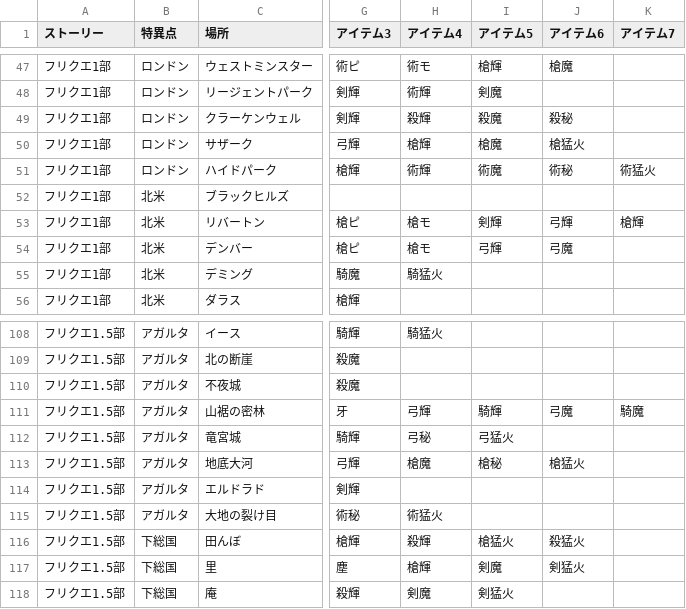
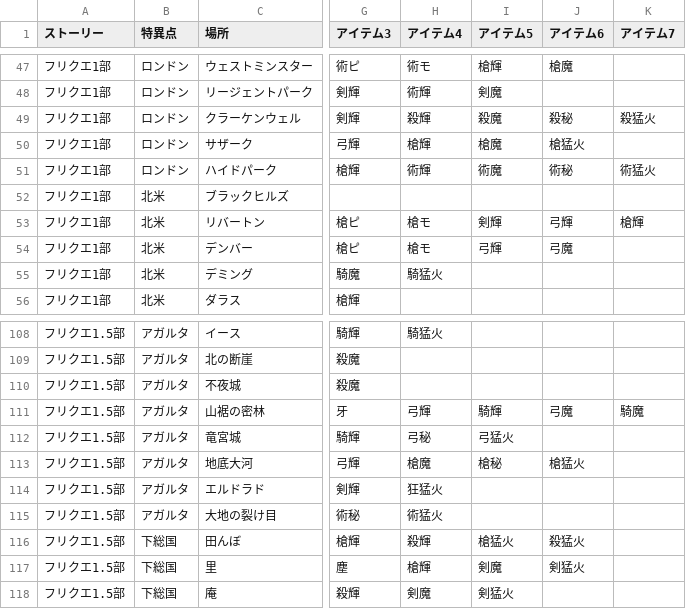
Before and after one commit to fgosc/syutagcnt, a CSV file: freequest.csv, drawn as a sheet; only a part is shown, gaps mark what is left out; the diff names each change by its address in the sheet, - before the commit and + after, or states it on an @@ line.

Commit message:
fix quest drop

```diff
--- a/freequest.csv
+++ b/freequest.csv
-K49 (アイテム7): (empty)
+K49 (アイテム7): 殺猛火
-H114 (アイテム4): (empty)
+H114 (アイテム4): 狂猛火
```
